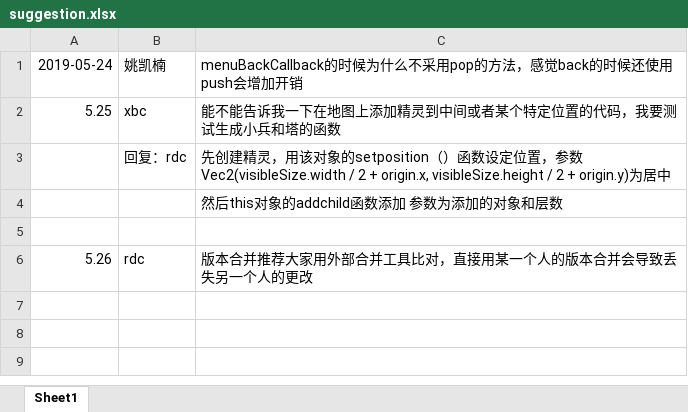
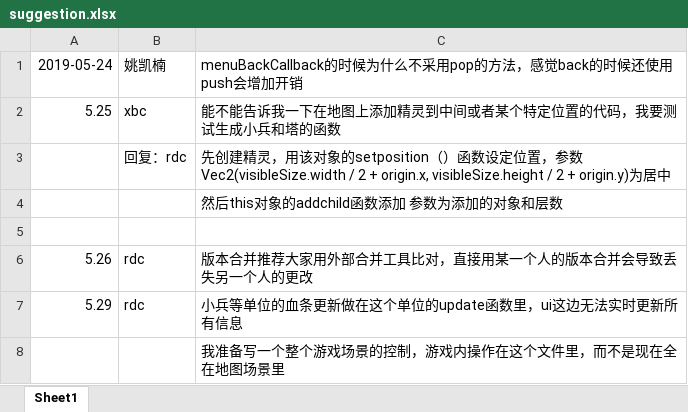
Before and after one commit to poros666/cocos_2d_moba, an Excel workbook: suggestion.xlsx, sheet Sheet1, drawn as a sheet; values as stored, in another font and other column widths than the file's, no borders; the diff names each change by its address in the sheet, - before the commit and + after, or states it on an @@ line.

Commit message:
建议

```diff
--- a/suggestion.xlsx (sheet Sheet1)
+++ b/suggestion.xlsx (sheet Sheet1)
+row 7: 5.29 | rdc | 小兵等单位的血条更新做在这个单位的update函数里，ui这边无法实时更新所有信息
+row 8:  |  | 我准备写一个整个游戏场景的控制，游戏内操作在这个文件里，而不是现在全在地图场景里
```
